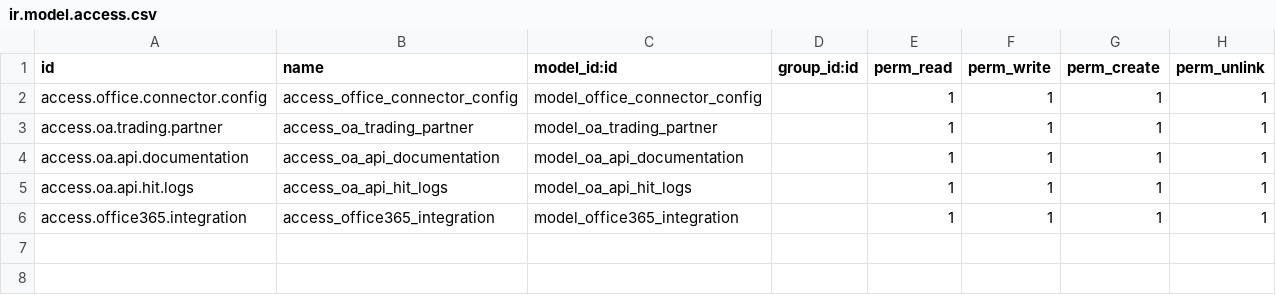
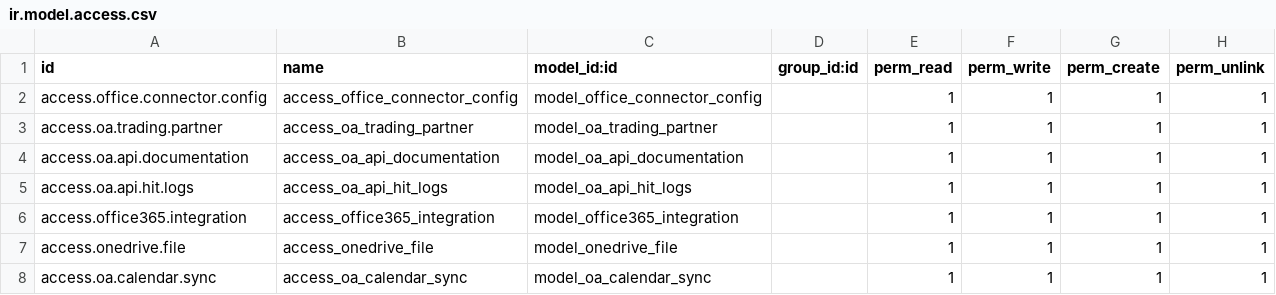
Before and after one commit to triadiap/odoo_oa, a CSV file: mod_gag_office_connector/security/ir.model.access.csv, drawn as a sheet.

Commit message:
update Tutorial,Office Connector, PPM, Utility & HSE

```diff
--- a/mod_gag_office_connector/security/ir.model.access.csv
+++ b/mod_gag_office_connector/security/ir.model.access.csv
@@ -6 +6,3 @@ access.oa.api.hit.logs,access_oa_api_hit_logs,model_oa_api_hit_logs,,1,1,1,1
 access.office365.integration,access_office365_integration,model_office365_integration,,1,1,1,1
+access.onedrive.file,access_onedrive_file,model_onedrive_file,,1,1,1,1
+access.oa.calendar.sync,access_oa_calendar_sync,model_oa_calendar_sync,,1,1,1,1
```
Also changed, not shown: 22 other files.
